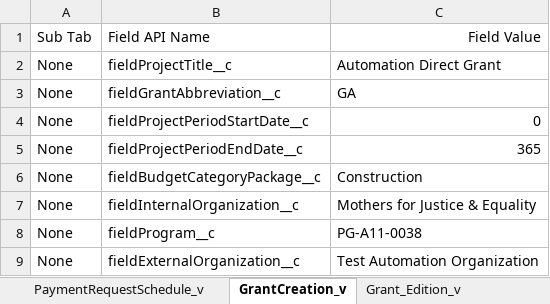
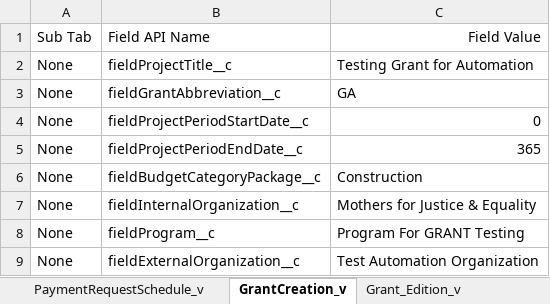
Before and after one commit to DilipHatagale-REISys/govgrants-framework-automation-fw-classic, an Excel workbook: src/main/resources/Program_Field_Values_QA_org.xlsx, sheet GrantCreation_v, drawn as a sheet; values as stored, in another font and other column widths than the file's, no borders; the diff names each change by its address in the sheet, - before the commit and + after, or states it on an @@ line.

```diff
--- a/src/main/resources/Program_Field_Values_QA_org.xlsx (sheet GrantCreation_v)
+++ b/src/main/resources/Program_Field_Values_QA_org.xlsx (sheet GrantCreation_v)
-C2: Automation Direct Grant
+C2: Testing Grant for Automation
-C8: PG-A11-0038
+C8: Program For GRANT Testing
```
Also changed, not shown: 15 other files.
